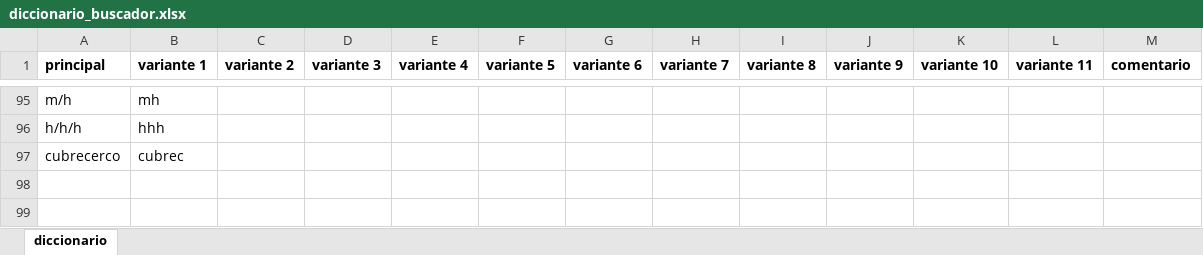
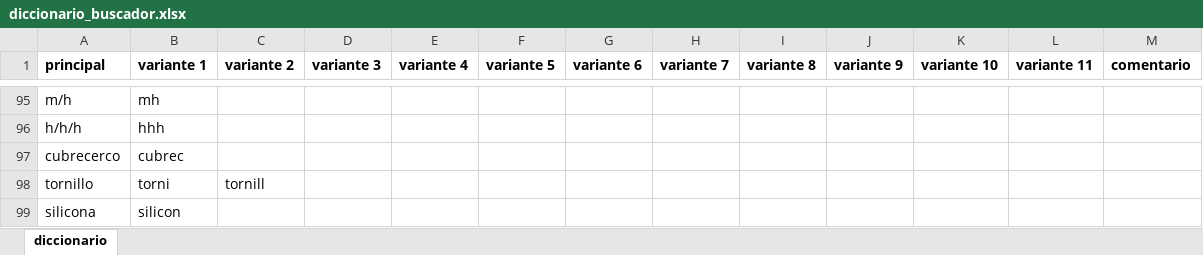
Before and after one commit to ferremax-cat/pinterest-f, an Excel workbook: excel/diccionario_buscador.xlsx, sheet diccionario, drawn as a sheet; only a part is shown, gaps mark what is left out; values as stored, in another font and other column widths than the file's, no borders; the diff names each change by its address in the sheet, - before the commit and + after, or states it on an @@ line.

Commit message:
Diccionario: tornillo y silicona

```diff
--- a/excel/diccionario_buscador.xlsx (sheet diccionario)
+++ b/excel/diccionario_buscador.xlsx (sheet diccionario)
+row 98: tornillo | torni | tornill
+row 99: silicona | silicon
```
Also changed, not shown: 2 other files.
